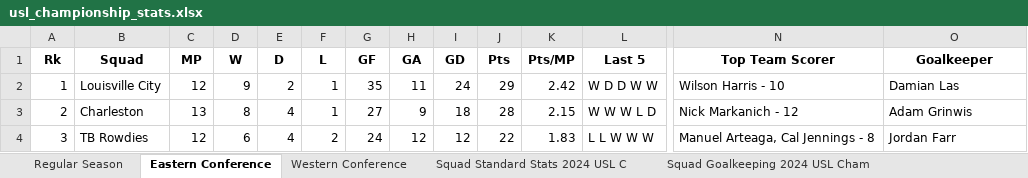
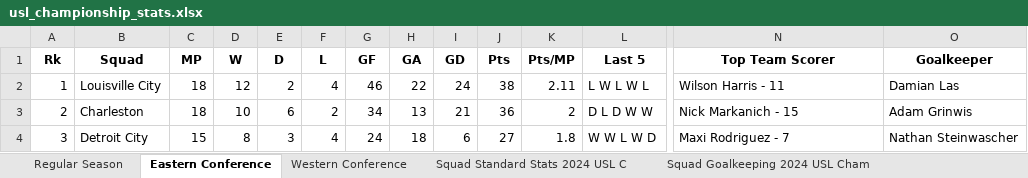
Before and after one commit to scottkrotee/usl-championship-stats-scraper, an Excel workbook: usl_championship_stats.xlsx, sheet Eastern Conference, drawn as a sheet; only a part is shown, gaps mark what is left out; values as stored, in another font and other column widths than the file's, no borders; the diff covers the shown part only; the diff names each change by its address in the sheet, - before the commit and + after, or states it on an @@ line.

```diff
--- a/usl_championship_stats.xlsx (sheet Eastern Conference)
+++ b/usl_championship_stats.xlsx (sheet Eastern Conference)
-C2 (MP): 12
+C2 (MP): 18
-D2 (W): 9
+D2 (W): 12
-F2 (L): 1
+F2 (L): 4
-G2 (GF): 35
+G2 (GF): 46
-H2 (GA): 11
+H2 (GA): 22
-J2 (Pts): 29
+J2 (Pts): 38
-K2 (Pts/MP): 2.42
+K2 (Pts/MP): 2.11
-L2 (Last 5): W D D W W
+L2 (Last 5): L W L W L
-N2 (Top Team Scorer): Wilson Harris - 10
+N2 (Top Team Scorer): Wilson Harris - 11
-C3 (MP): 13
+C3 (MP): 18
-D3 (W): 8
+D3 (W): 10
-E3 (D): 4
+E3 (D): 6
-F3 (L): 1
+F3 (L): 2
-G3 (GF): 27
+G3 (GF): 34
-H3 (GA): 9
+H3 (GA): 13
-I3 (GD): 18
+I3 (GD): 21
-J3 (Pts): 28
+J3 (Pts): 36
-K3 (Pts/MP): 2.15
+K3 (Pts/MP): 2
-L3 (Last 5): W W W L D
+L3 (Last 5): D L D W W
-N3 (Top Team Scorer): Nick Markanich - 12
+N3 (Top Team Scorer): Nick Markanich - 15
-B4 (Squad): TB Rowdies
+B4 (Squad): Detroit City
-C4 (MP): 12
+C4 (MP): 15
-D4 (W): 6
+D4 (W): 8
-E4 (D): 4
+E4 (D): 3
-F4 (L): 2
+F4 (L): 4
-H4 (GA): 12
+H4 (GA): 18
-I4 (GD): 12
+I4 (GD): 6
-J4 (Pts): 22
+J4 (Pts): 27
-K4 (Pts/MP): 1.83
+K4 (Pts/MP): 1.8
-L4 (Last 5): L L W W W
+L4 (Last 5): W W L W D
-N4 (Top Team Scorer): Manuel Arteaga, Cal Jennings - 8
+N4 (Top Team Scorer): Maxi Rodriguez - 7
-O4 (Goalkeeper): Jordan Farr
+O4 (Goalkeeper): Nathan Steinwascher
```
Also changed, not shown: 108 edited cells elsewhere in this sheet, sheet Squad Standard Stats 2024 USL C, sheet Squad Goalkeeping 2024 USL Cham, sheet Squad Playing Time 2024 USL Cha, sheet Squad Shooting 2024 USL Champio, sheet Squad Miscellaneous Stats 2024, sheet Western Conference, 1 more sheet, 2 other files.
